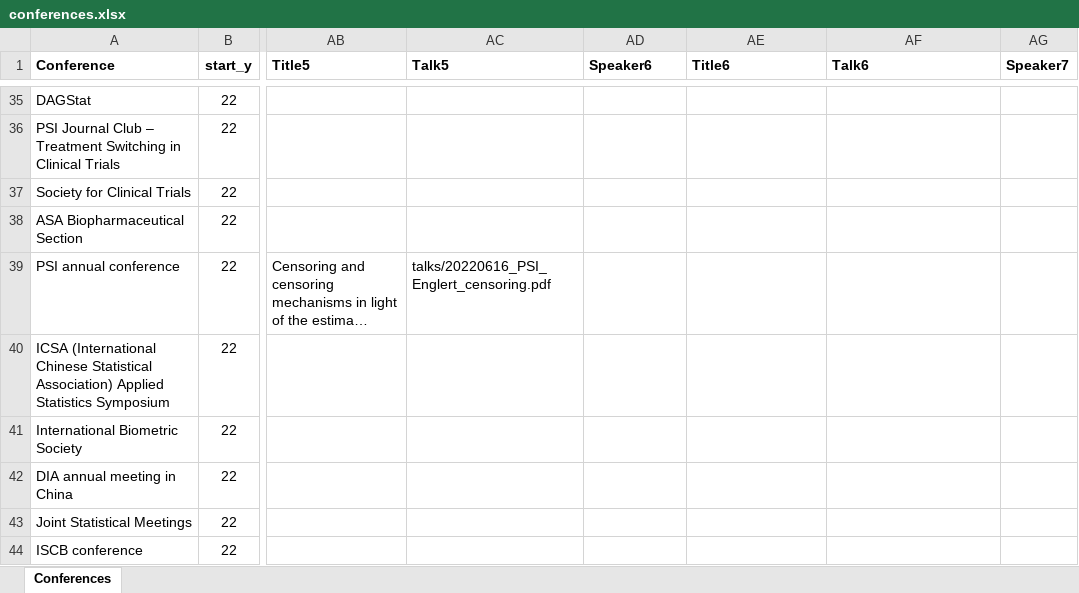
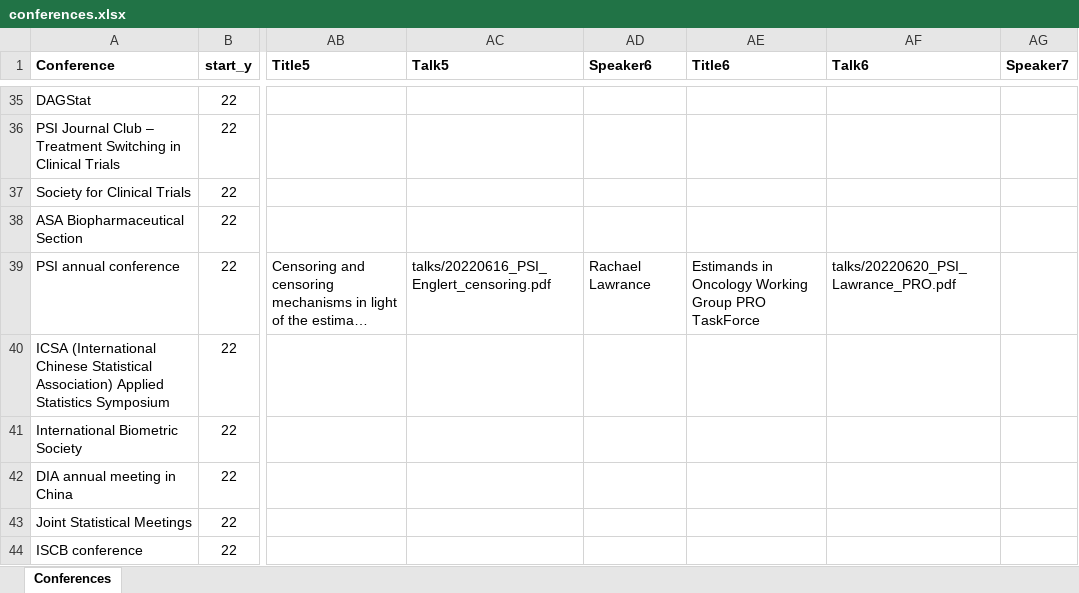
Before and after one commit to oncoestimand/oncowg_webpage, an Excel workbook: data/conferences.xlsx, sheet Conferences, drawn as a sheet; only a part is shown, gaps mark what is left out; long unchanged cells end in …; values as stored, in another font and other column widths than the file's, no borders; charts and pictures not drawn; the diff covers the shown part only; the diff names each change by its address in the sheet, - before the commit and + after, or states it on an @@ line.

```diff
--- a/data/conferences.xlsx (sheet Conferences)
+++ b/data/conferences.xlsx (sheet Conferences)
-AD39 (Speaker6): (empty)
+AD39 (Speaker6): Rachael Lawrance
-AE39 (Title6): (empty)
+AE39 (Title6): Estimands in Oncology Working Group PRO TaskForce
-AF39 (Talk6): (empty)
+AF39 (Talk6): talks/20220620_PSI_Lawrance_PRO.pdf
```
Also changed, not shown: 1 added row elsewhere in this sheet, data/members.xlsx, data/objectives.xlsx, 21 other files.
